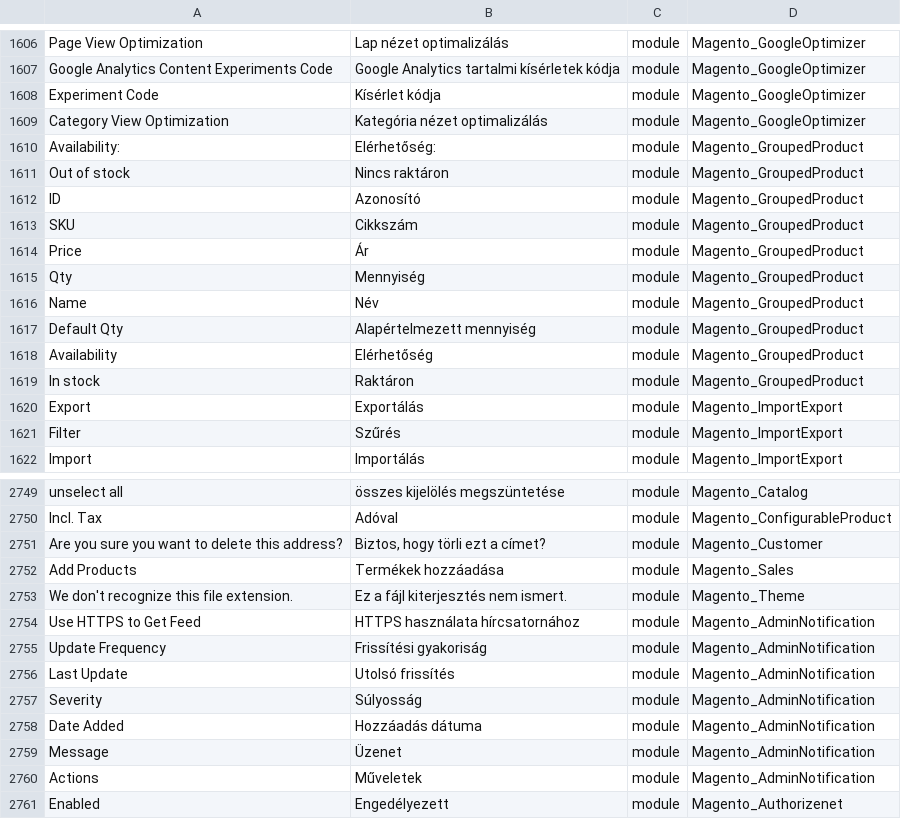
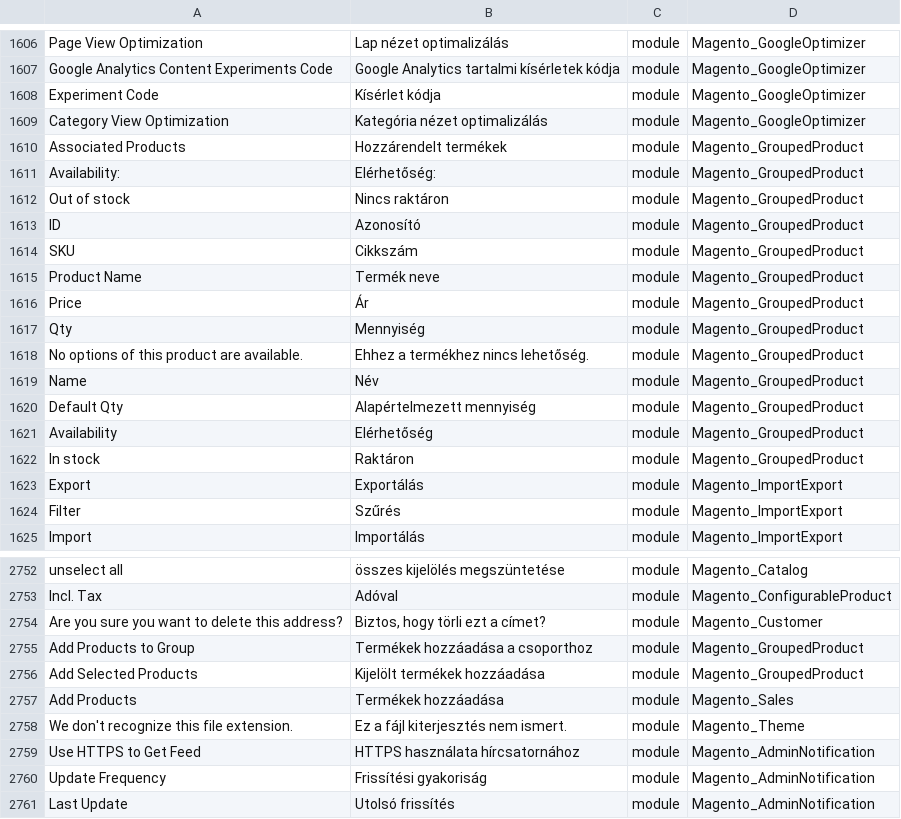
Before and after one commit to Magento2Translations/language_hu_hu, a CSV file: hu_HU.csv, drawn as a sheet; only a part is shown, gaps mark what is left out; the shorter side is filled out with more unchanged rows; the diff names each change by its address in the sheet, - before the commit and + after, or states it on an @@ line.

```diff
--- a/hu_HU.csv
+++ b/hu_HU.csv
+row 1610: Associated Products | Hozzárendelt termékek | module | Magento_GroupedProduct
+row 1615: Product Name | Termék neve | module | Magento_GroupedProduct
+row 1618: No options of this product are available. | Ehhez a termékhez nincs lehetőség. | module | Magento_GroupedProduct
+row 2755: Add Products to Group | Termékek hozzáadása a csoporthoz | module | Magento_GroupedProduct
+row 2756: Add Selected Products | Kijelölt termékek hozzáadása | module | Magento_GroupedProduct
```
Also changed, not shown: 1 other file.
